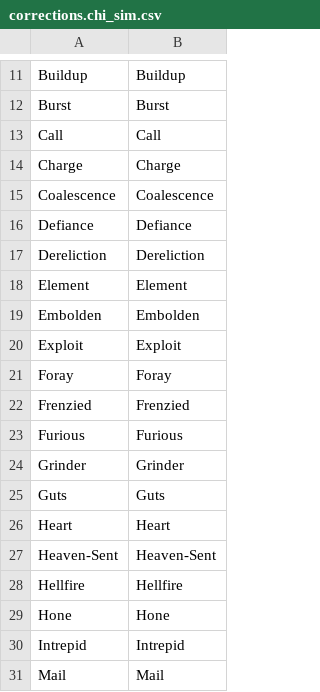
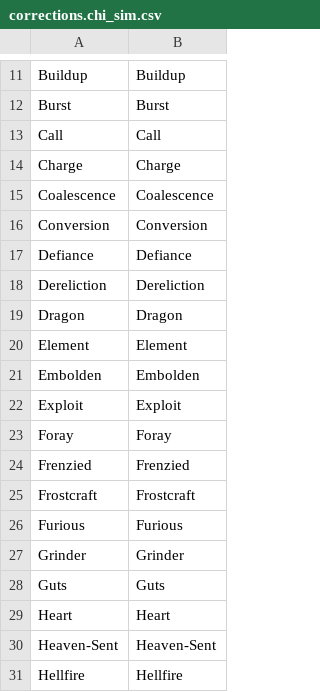
Before and after one commit to chpoit/utsushis-charm, a CSV file: data/skills/corrections.chi_sim.csv, drawn as a sheet; only a part is shown, gaps mark what is left out; the shorter side is filled out with more unchanged rows; the diff names each change by its address in the sheet, - before the commit and + after, or states it on an @@ line.

```diff
--- a/data/skills/corrections.chi_sim.csv
+++ b/data/skills/corrections.chi_sim.csv
+row 16: Conversion | Conversion
+row 19: Dragon | Dragon
+row 25: Frostcraft | Frostcraft
```
Also changed, not shown: data/mh-rise skills language - Feuille 1.csv, data/skills/corrections.chi_tra.csv, 34 other files.
